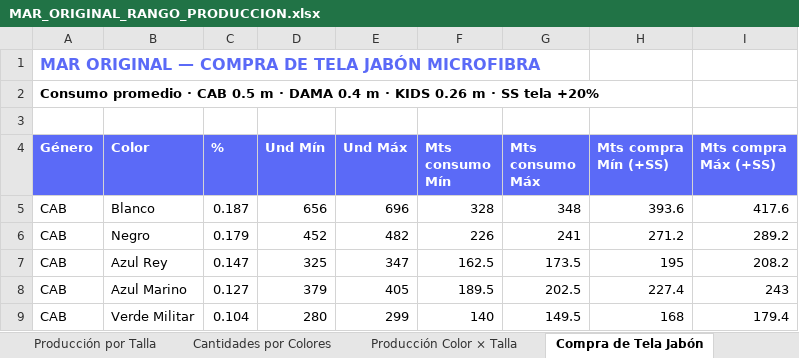
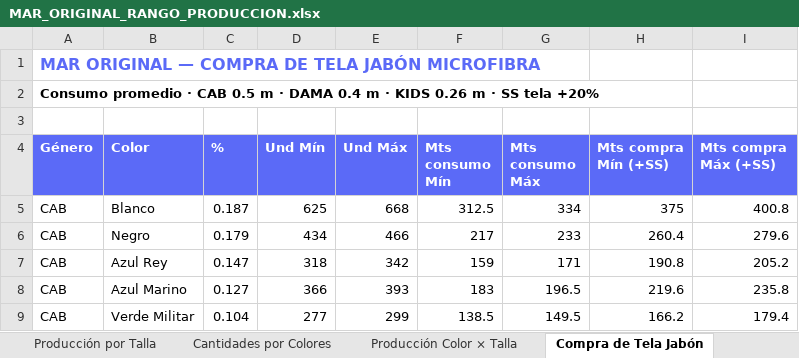
Before and after one commit to scm-svg/Data-Analyst, an Excel workbook: MAR_ORIGINAL_RANGO_PRODUCCION.xlsx, sheet Compra de Tela Jabón, drawn as a sheet; only a part is shown; values as stored, in another font and other column widths than the file's, no borders; the diff covers the shown part only; the diff names each change by its address in the sheet, - before the commit and + after, or states it on an @@ line.

```diff
--- a/MAR_ORIGINAL_RANGO_PRODUCCION.xlsx (sheet Compra de Tela Jabón)
+++ b/MAR_ORIGINAL_RANGO_PRODUCCION.xlsx (sheet Compra de Tela Jabón)
-D5 (Und Mín): 656
+D5 (Und Mín): 625
-E5 (Und Máx): 696
+E5 (Und Máx): 668
-F5 (Mts consumo Mín): 328
+F5 (Mts consumo Mín): 312.5
-G5 (Mts consumo Máx): 348
+G5 (Mts consumo Máx): 334
-H5 (Mts compra Mín (+SS)): 393.6
+H5 (Mts compra Mín (+SS)): 375
-I5 (Mts compra Máx (+SS)): 417.6
+I5 (Mts compra Máx (+SS)): 400.8
-D6 (Und Mín): 452
+D6 (Und Mín): 434
-E6 (Und Máx): 482
+E6 (Und Máx): 466
-F6 (Mts consumo Mín): 226
+F6 (Mts consumo Mín): 217
-G6 (Mts consumo Máx): 241
+G6 (Mts consumo Máx): 233
-H6 (Mts compra Mín (+SS)): 271.2
+H6 (Mts compra Mín (+SS)): 260.4
-I6 (Mts compra Máx (+SS)): 289.2
+I6 (Mts compra Máx (+SS)): 279.6
-D7 (Und Mín): 325
+D7 (Und Mín): 318
-E7 (Und Máx): 347
+E7 (Und Máx): 342
-F7 (Mts consumo Mín): 162.5
+F7 (Mts consumo Mín): 159
-G7 (Mts consumo Máx): 173.5
+G7 (Mts consumo Máx): 171
-H7 (Mts compra Mín (+SS)): 195
+H7 (Mts compra Mín (+SS)): 190.8
-I7 (Mts compra Máx (+SS)): 208.2
+I7 (Mts compra Máx (+SS)): 205.2
-D8 (Und Mín): 379
+D8 (Und Mín): 366
-E8 (Und Máx): 405
+E8 (Und Máx): 393
-F8 (Mts consumo Mín): 189.5
+F8 (Mts consumo Mín): 183
-G8 (Mts consumo Máx): 202.5
+G8 (Mts consumo Máx): 196.5
-H8 (Mts compra Mín (+SS)): 227.4
+H8 (Mts compra Mín (+SS)): 219.6
-I8 (Mts compra Máx (+SS)): 243
+I8 (Mts compra Máx (+SS)): 235.8
-D9 (Und Mín): 280
+D9 (Und Mín): 277
-F9 (Mts consumo Mín): 140
+F9 (Mts consumo Mín): 138.5
-H9 (Mts compra Mín (+SS)): 168
+H9 (Mts compra Mín (+SS)): 166.2
```
Also changed, not shown: 26 added rows, 7 removed rows and 194 edited cells elsewhere in this sheet, sheet Producción Color × Talla, sheet Cantidades por Colores, sheet Distribución por Tienda, sheet Producción por Talla, 2 other files.
